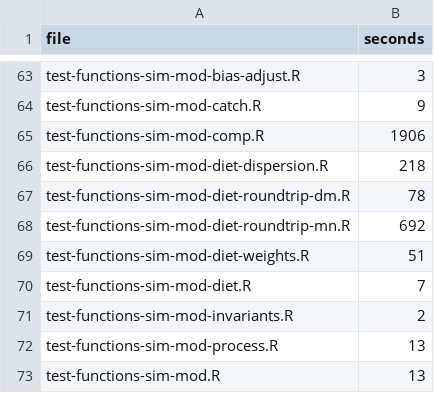
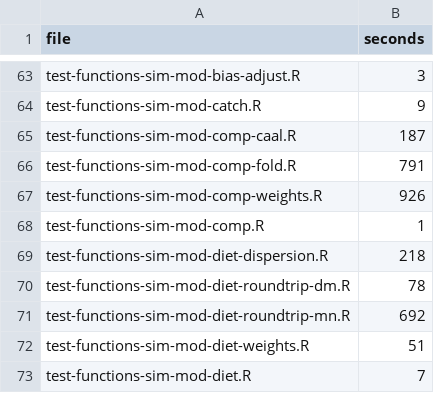
Before and after one commit to grantdadams/Rceattle, a TSV file: tools/ci/coverage-costs.tsv, drawn as a sheet; only a part is shown, gaps mark what is left out; the shorter side is filled out with more unchanged rows.

Commit message:
Split the composition-simulation tests off their own runner
test-functions-sim-mod-comp.R was 1906 s = 31.8 min of a 117.5-minute
coverage suite: 27% of the whole thing in one file. Six shards cannot
divide a file, so it set the wall-clock floor whatever the shard count,
and repricing could not move it. The perfect six-way split is 19.6 min
and the plan sat at 31.8.

Split by topic, the way test-functions-sim-mod-diet.R already was: the
fold-exactness claims, the Comp_distribution / Comp_weights claims, and
CAAL each get a file, and the original name keeps the two cheap contract
checks. Fixtures move to helpers-comp-sim.R. No assertion changes -- the
test bodies are byte-identical to the originals, and all 34 assertions
pass across the four files.

Costs are apportioned rather than measured. Under covr the cost is per
sim_mod() call, not per model size: the Comp_weights tests make 2000
calls on a small fixture and cost more than the joint-sex test's 600
calls on GOA2018SS, which dominates the UNINSTRUMENTED run at 140 of 153
local seconds. Fitting one overhead per call to the 1906 s measurement
gives 0.461 s, hence 791 / 926 / 187 / 1 s, and the plan now balances at
19.6 min across all six shards. The next reprice from a complete run
replaces these with measurements.

```diff
--- a/tools/ci/coverage-costs.tsv
+++ b/tools/ci/coverage-costs.tsv
@@ -64,3 +64,6 @@ test-functions-sim-mod-bias-adjust.R	3
 test-functions-sim-mod-catch.R	9
-test-functions-sim-mod-comp.R	1906
+test-functions-sim-mod-comp-caal.R	187
+test-functions-sim-mod-comp-fold.R	791
+test-functions-sim-mod-comp-weights.R	926
+test-functions-sim-mod-comp.R	1
 test-functions-sim-mod-diet-dispersion.R	218
```
Also changed, not shown: 5 other files.
